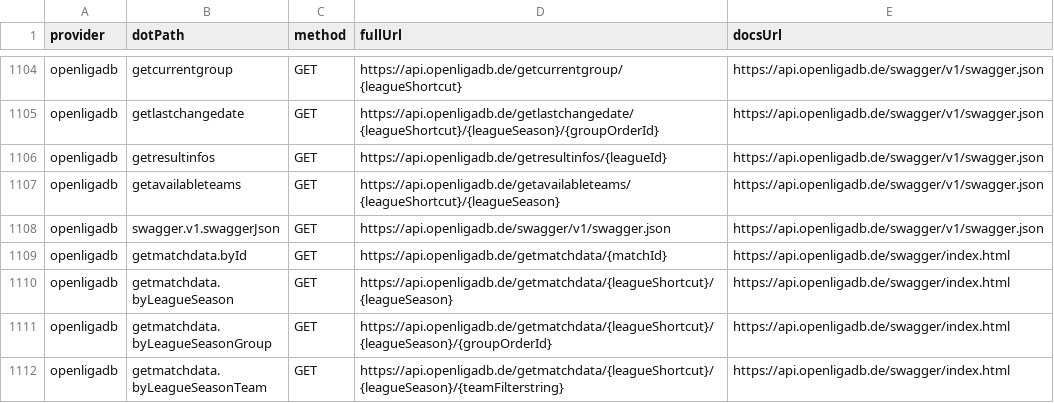
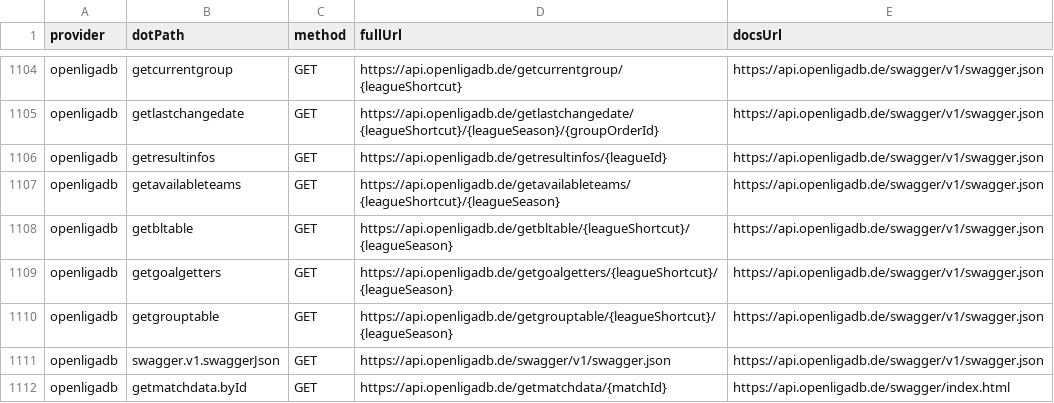
Before and after one commit to justintanner/apicity, a TSV file: scripts/endpoint-docs.tsv, drawn as a sheet; only a part is shown, gaps mark what is left out; the shorter side is filled out with more unchanged rows; the diff names each change by its address in the sheet, - before the commit and + after, or states it on an @@ line.

Commit message:
feat(openligadb): add standings and scorer endpoints (ac-8bdm.6)
Add a self-contained @apicity/openligadb provider surface for the public standings and scorer routes requested by the bead: getbltable, getgrouptable, and getgoalgetters. The package includes typed request and response schemas, injected-fetch transport with path encoding and text error preservation, generated README API docs, endpoint-doc rows, and MCP/test/doc registry entries.

The OpenLigaDB scaffold was not present on origin/main when this work was claimed, so this commit includes the minimal package scaffold needed for the assigned endpoints instead of depending on an unmerged sibling branch.

Validation: pnpm run lint; pnpm run test:run; focused build: pnpm run build:openligadb; focused tests: pnpm exec vitest run --config tests/vitest.integration.ts tests/unit/openligadb-endpoints.test.ts tests/unit/openligadb-zod.test.ts.

```diff
--- a/scripts/endpoint-docs.tsv
+++ b/scripts/endpoint-docs.tsv
+row 1108: openligadb | getbltable | GET | https://api.openligadb.de/getbltable/{leagueShortcut}/{leagueSeason} | https://api.openligadb.de/swagger/v1/swagger.json
+row 1109: openligadb | getgoalgetters | GET | https://api.openligadb.de/getgoalgetters/{leagueShortcut}/{leagueSeason} | https://api.openligadb.de/swagger/v1/swagger.json
+row 1110: openligadb | getgrouptable | GET | https://api.openligadb.de/getgrouptable/{leagueShortcut}/{leagueSeason} | https://api.openligadb.de/swagger/v1/swagger.json
```
Also changed, not shown: 12 other files.
